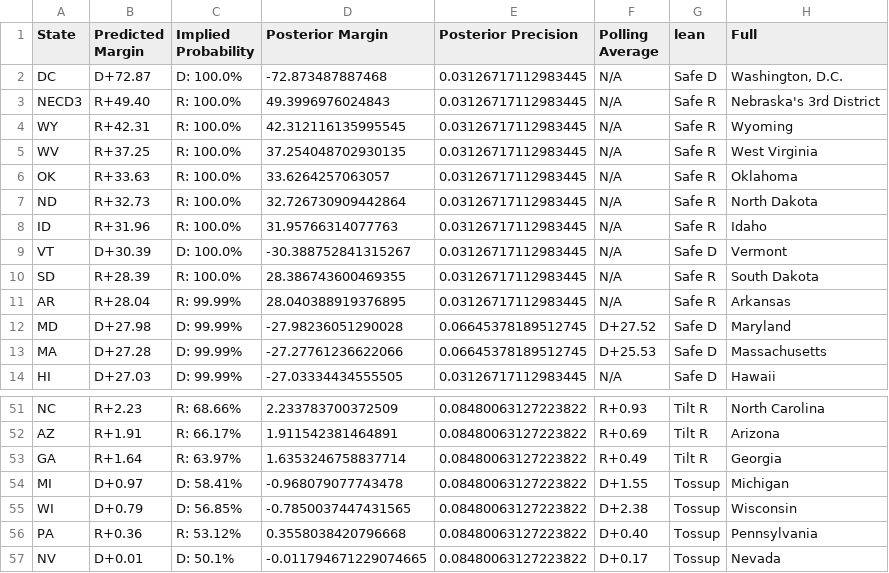
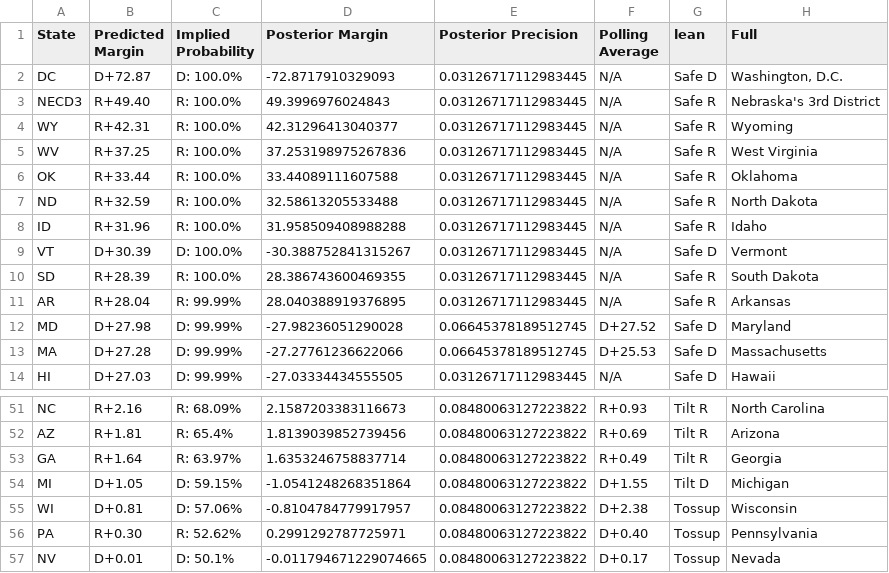
Before and after one commit to TheBreakdownPoint/Election-Prediction-2024, a CSV file: electoralmap.csv, drawn as a sheet; only a part is shown, gaps mark what is left out; the diff covers the shown part only; the diff names each change by its address in the sheet, - before the commit and + after, or states it on an @@ line.

```diff
--- a/electoralmap.csv
+++ b/electoralmap.csv
-D2 (Posterior Margin): -72.873487887468
+D2 (Posterior Margin): -72.8717910329093
-D4 (Posterior Margin): 42.312116135995545
+D4 (Posterior Margin): 42.31296413040377
-D5 (Posterior Margin): 37.254048702930135
+D5 (Posterior Margin): 37.253198975267836
-B6 (Predicted Margin): R+33.63
+B6 (Predicted Margin): R+33.44
-D6 (Posterior Margin): 33.6264257063057
+D6 (Posterior Margin): 33.44089111607588
-B7 (Predicted Margin): R+32.73
+B7 (Predicted Margin): R+32.59
-D7 (Posterior Margin): 32.726730909442864
+D7 (Posterior Margin): 32.58613205533488
-D8 (Posterior Margin): 31.95766314077763
+D8 (Posterior Margin): 31.958509408988288
-B51 (Predicted Margin): R+2.23
+B51 (Predicted Margin): R+2.16
-C51 (Implied Probability): R: 68.66%
+C51 (Implied Probability): R: 68.09%
-D51 (Posterior Margin): 2.233783700372509
+D51 (Posterior Margin): 2.1587203383116673
-B52 (Predicted Margin): R+1.91
+B52 (Predicted Margin): R+1.81
-C52 (Implied Probability): R: 66.17%
+C52 (Implied Probability): R: 65.4%
-D52 (Posterior Margin): 1.911542381464891
+D52 (Posterior Margin): 1.8139039852739456
-B54 (Predicted Margin): D+0.97
+B54 (Predicted Margin): D+1.05
-C54 (Implied Probability): D: 58.41%
+C54 (Implied Probability): D: 59.15%
-D54 (Posterior Margin): -0.968079077743478
+D54 (Posterior Margin): -1.0541248268351864
-G54 (lean): Tossup
+G54 (lean): Tilt D
-B55 (Predicted Margin): D+0.79
+B55 (Predicted Margin): D+0.81
-C55 (Implied Probability): D: 56.85%
+C55 (Implied Probability): D: 57.06%
-D55 (Posterior Margin): -0.7850037447431565
+D55 (Posterior Margin): -0.8104784779917957
-B56 (Predicted Margin): R+0.36
+B56 (Predicted Margin): R+0.30
-C56 (Implied Probability): R: 53.12%
+C56 (Implied Probability): R: 52.62%
-D56 (Posterior Margin): 0.3558038420796668
+D56 (Posterior Margin): 0.2991292787725971
```
Also changed, not shown: 1 added row, 1 removed row and 35 edited cells elsewhere in this file, outcomes.csv, 2 other files.
